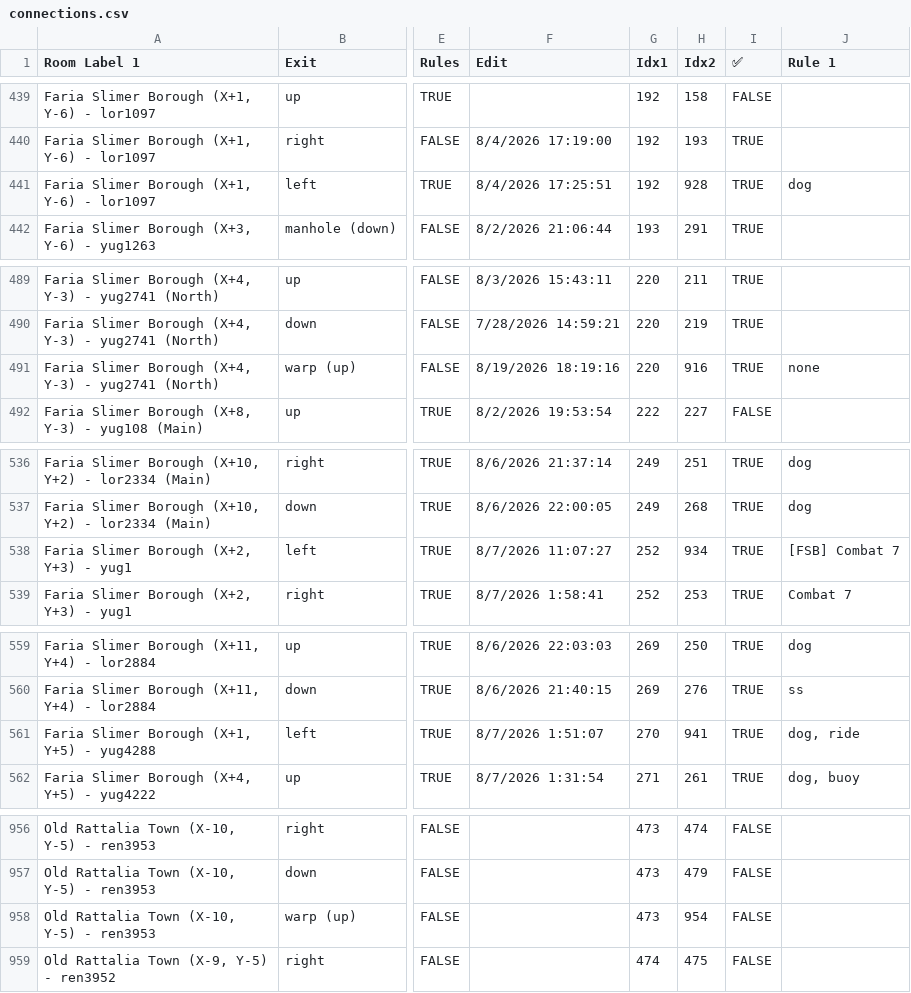
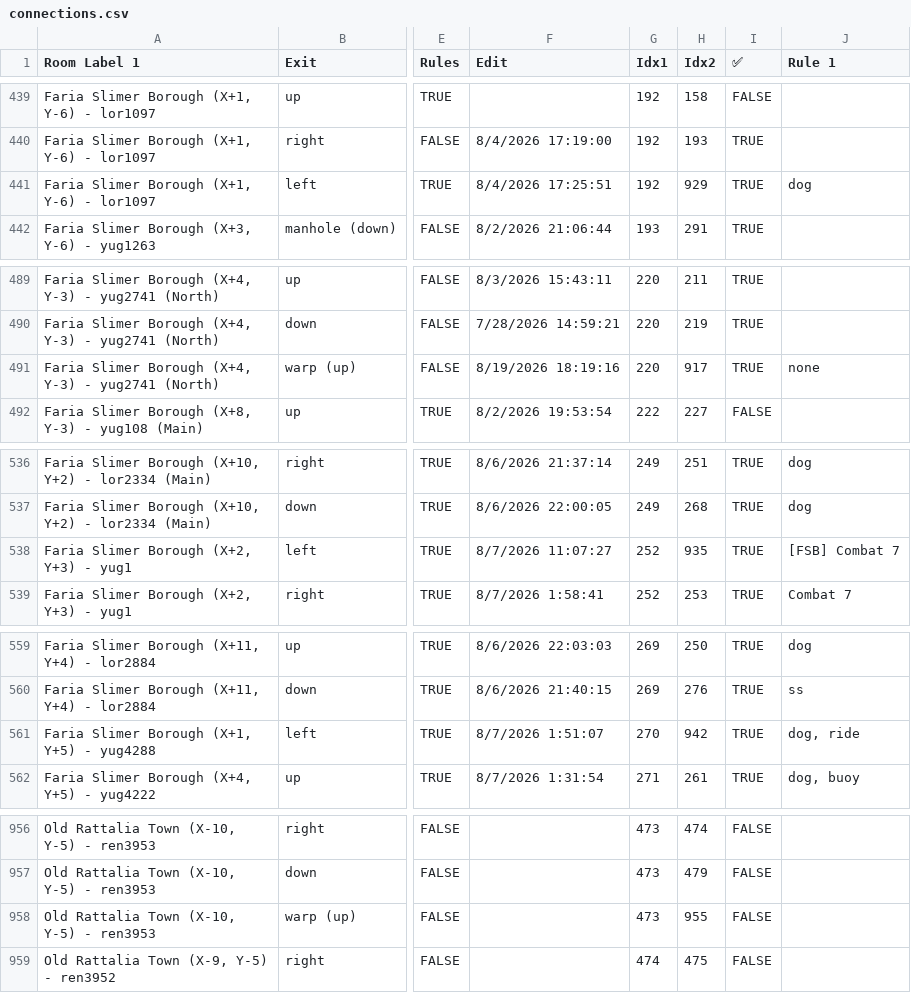
Before and after one commit to CertifiedPyro/Archipelago, a CSV file: worlds/pipistrello/data/connections.csv, drawn as a sheet; only a part is shown, gaps mark what is left out; the diff covers the shown part only; the diff names each change by its address in the sheet, - before the commit and + after, or states it on an @@ line.

```diff
--- a/worlds/pipistrello/data/connections.csv
+++ b/worlds/pipistrello/data/connections.csv
-H441 (Idx2): 928
+H441 (Idx2): 929
-H491 (Idx2): 916
+H491 (Idx2): 917
-H538 (Idx2): 934
+H538 (Idx2): 935
-H561 (Idx2): 941
+H561 (Idx2): 942
-H958 (Idx2): 954
+H958 (Idx2): 955
```
Also changed, not shown: 2 added rows, 2 removed rows and 121 edited cells elsewhere in this file, worlds/pipistrello/data/full_rooms.csv, 2 other files.
